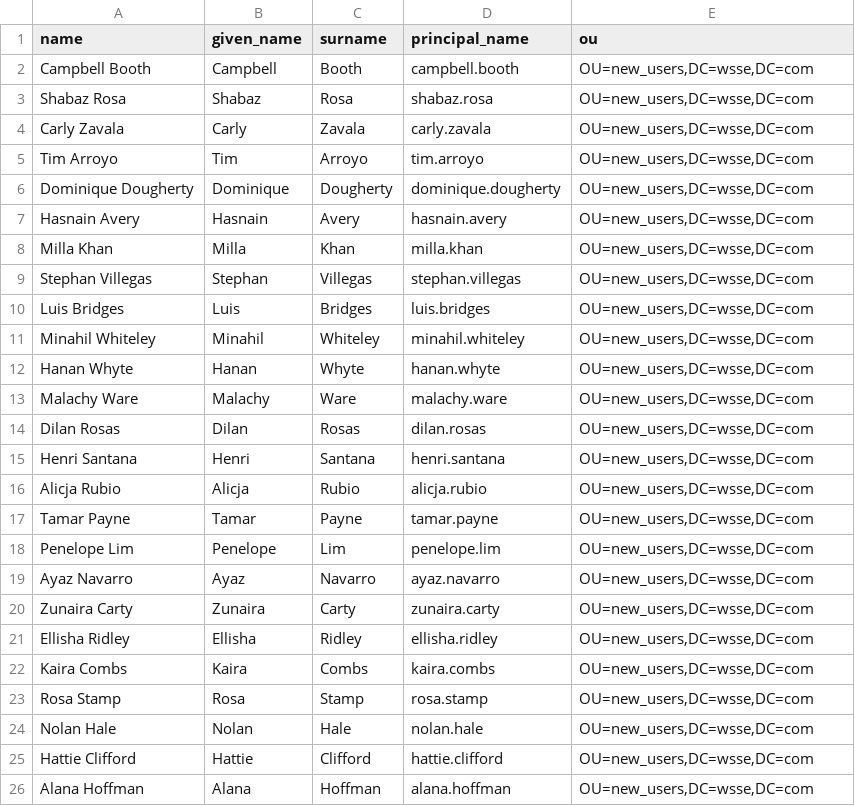
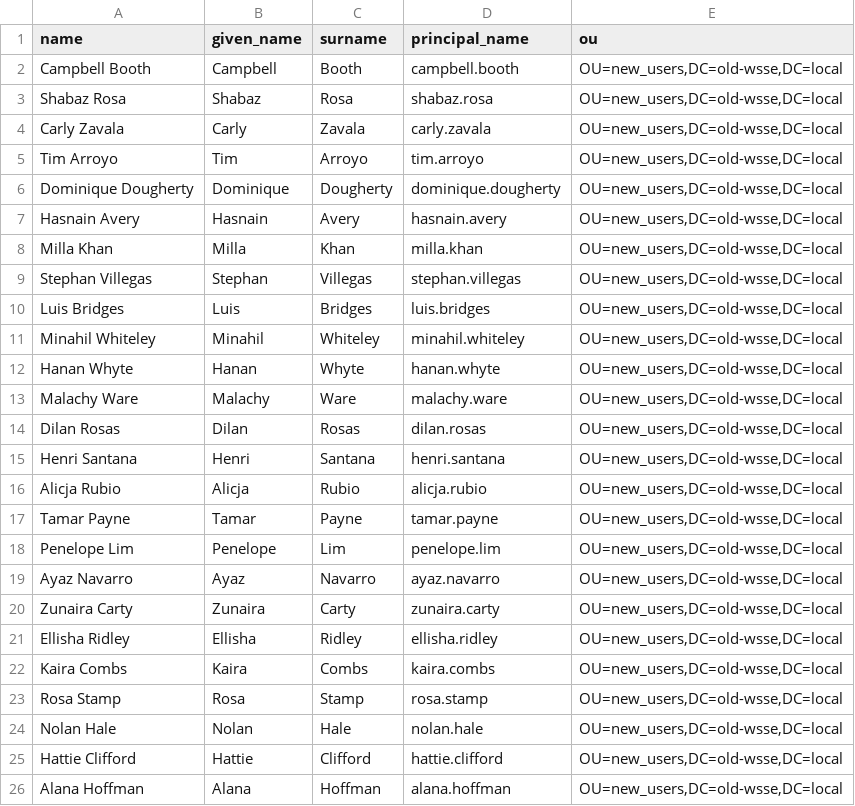
Before and after one commit to b4rt00/cheat_sheets, a CSV file: users.csv, drawn as a sheet.

```diff
--- a/users.csv
+++ b/users.csv
@@ -1,26 +1,26 @@
 name,given_name,surname,principal_name,ou
-Campbell Booth,Campbell,Booth,campbell.booth,"OU=new_users,DC=wsse,DC=com"
-Shabaz Rosa,Shabaz,Rosa,shabaz.rosa,"OU=new_users,DC=wsse,DC=com"
-Carly Zavala,Carly,Zavala,carly.zavala,"OU=new_users,DC=wsse,DC=com"
-Tim Arroyo,Tim,Arroyo,tim.arroyo,"OU=new_users,DC=wsse,DC=com"
-Dominique Dougherty,Dominique,Dougherty,dominique.dougherty,"OU=new_users,DC=wsse,DC=com"
-Hasnain Avery,Hasnain,Avery,hasnain.avery,"OU=new_users,DC=wsse,DC=com"
-Milla Khan,Milla,Khan,milla.khan,"OU=new_users,DC=wsse,DC=com"
-Stephan Villegas,Stephan,Villegas,stephan.villegas,"OU=new_users,DC=wsse,DC=com"
-Luis Bridges,Luis,Bridges,luis.bridges,"OU=new_users,DC=wsse,DC=com"
-Minahil Whiteley,Minahil,Whiteley,minahil.whiteley,"OU=new_users,DC=wsse,DC=com"
-Hanan Whyte,Hanan,Whyte,hanan.whyte,"OU=new_users,DC=wsse,DC=com"
-Malachy Ware,Malachy,Ware,malachy.ware,"OU=new_users,DC=wsse,DC=com"
-Dilan Rosas,Dilan,Rosas,dilan.rosas,"OU=new_users,DC=wsse,DC=com"
-Henri Santana,Henri,Santana,henri.santana,"OU=new_users,DC=wsse,DC=com"
-Alicja Rubio,Alicja,Rubio,alicja.rubio,"OU=new_users,DC=wsse,DC=com"
-Tamar Payne,Tamar,Payne,tamar.payne,"OU=new_users,DC=wsse,DC=com"
-Penelope Lim,Penelope,Lim,penelope.lim,"OU=new_users,DC=wsse,DC=com"
-Ayaz Navarro,Ayaz,Navarro,ayaz.navarro,"OU=new_users,DC=wsse,DC=com"
-Zunaira Carty,Zunaira,Carty,zunaira.carty,"OU=new_users,DC=wsse,DC=com"
-Ellisha Ridley,Ellisha,Ridley,ellisha.ridley,"OU=new_users,DC=wsse,DC=com"
-Kaira Combs,Kaira,Combs,kaira.combs,"OU=new_users,DC=wsse,DC=com"
-Rosa Stamp,Rosa,Stamp,rosa.stamp,"OU=new_users,DC=wsse,DC=com"
-Nolan Hale,Nolan,Hale,nolan.hale,"OU=new_users,DC=wsse,DC=com"
-Hattie Clifford,Hattie,Clifford,hattie.clifford,"OU=new_users,DC=wsse,DC=com"
-Alana Hoffman,Alana,Hoffman,alana.hoffman,"OU=new_users,DC=wsse,DC=com"
+Campbell Booth,Campbell,Booth,campbell.booth,"OU=new_users,DC=old-wsse,DC=local"
+Shabaz Rosa,Shabaz,Rosa,shabaz.rosa,"OU=new_users,DC=old-wsse,DC=local"
+Carly Zavala,Carly,Zavala,carly.zavala,"OU=new_users,DC=old-wsse,DC=local"
+Tim Arroyo,Tim,Arroyo,tim.arroyo,"OU=new_users,DC=old-wsse,DC=local"
+Dominique Dougherty,Dominique,Dougherty,dominique.dougherty,"OU=new_users,DC=old-wsse,DC=local"
+Hasnain Avery,Hasnain,Avery,hasnain.avery,"OU=new_users,DC=old-wsse,DC=local"
+Milla Khan,Milla,Khan,milla.khan,"OU=new_users,DC=old-wsse,DC=local"
+Stephan Villegas,Stephan,Villegas,stephan.villegas,"OU=new_users,DC=old-wsse,DC=local"
+Luis Bridges,Luis,Bridges,luis.bridges,"OU=new_users,DC=old-wsse,DC=local"
+Minahil Whiteley,Minahil,Whiteley,minahil.whiteley,"OU=new_users,DC=old-wsse,DC=local"
+Hanan Whyte,Hanan,Whyte,hanan.whyte,"OU=new_users,DC=old-wsse,DC=local"
+Malachy Ware,Malachy,Ware,malachy.ware,"OU=new_users,DC=old-wsse,DC=local"
+Dilan Rosas,Dilan,Rosas,dilan.rosas,"OU=new_users,DC=old-wsse,DC=local"
+Henri Santana,Henri,Santana,henri.santana,"OU=new_users,DC=old-wsse,DC=local"
+Alicja Rubio,Alicja,Rubio,alicja.rubio,"OU=new_users,DC=old-wsse,DC=local"
+Tamar Payne,Tamar,Payne,tamar.payne,"OU=new_users,DC=old-wsse,DC=local"
+Penelope Lim,Penelope,Lim,penelope.lim,"OU=new_users,DC=old-wsse,DC=local"
+Ayaz Navarro,Ayaz,Navarro,ayaz.navarro,"OU=new_users,DC=old-wsse,DC=local"
+Zunaira Carty,Zunaira,Carty,zunaira.carty,"OU=new_users,DC=old-wsse,DC=local"
+Ellisha Ridley,Ellisha,Ridley,ellisha.ridley,"OU=new_users,DC=old-wsse,DC=local"
+Kaira Combs,Kaira,Combs,kaira.combs,"OU=new_users,DC=old-wsse,DC=local"
+Rosa Stamp,Rosa,Stamp,rosa.stamp,"OU=new_users,DC=old-wsse,DC=local"
+Nolan Hale,Nolan,Hale,nolan.hale,"OU=new_users,DC=old-wsse,DC=local"
+Hattie Clifford,Hattie,Clifford,hattie.clifford,"OU=new_users,DC=old-wsse,DC=local"
+Alana Hoffman,Alana,Hoffman,alana.hoffman,"OU=new_users,DC=old-wsse,DC=local"
```
